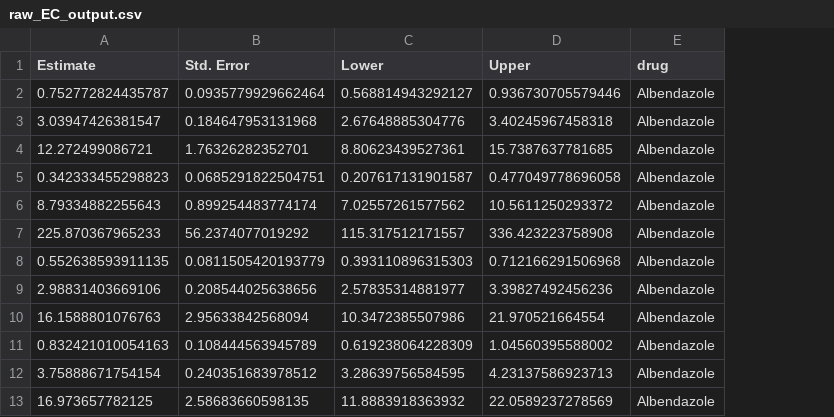
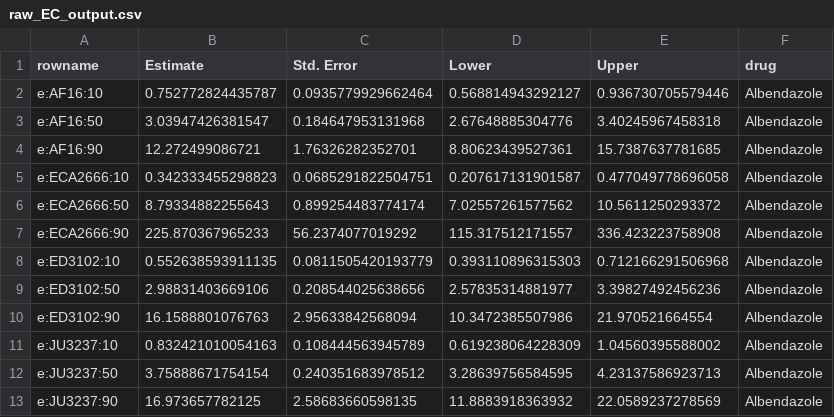
Before and after one commit to AndersenLab/cbriggsae_anthelmintic_drc, a CSV file: data/ECs/raw_EC_output.csv, drawn as a sheet; only a part is shown; the diff names each change by its address in the sheet, - before the commit and + after, or states it on an @@ line.

Commit message:
fixing EC file

```diff
--- a/data/ECs/raw_EC_output.csv
+++ b/data/ECs/raw_EC_output.csv
+column A (rowname), rows 2-13: e:AF16:10 | e:AF16:50 | e:AF16:90 | e:ECA2666:10 | e:ECA2666:50 | e:ECA2666:90 | e:ED3102:10 | e:ED3102:50 | e:ED3102:90 | e:JU3237:10 | e:JU3237:50 | e:JU3237:90
```
